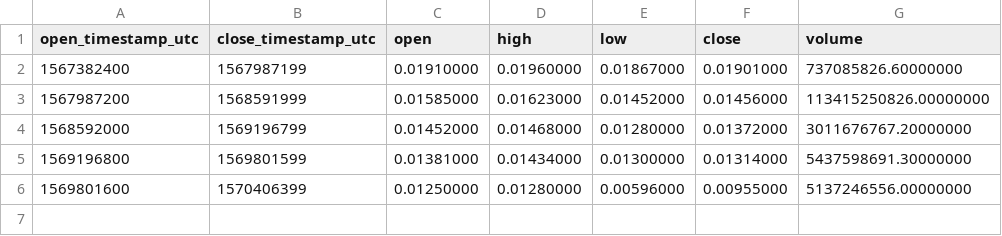
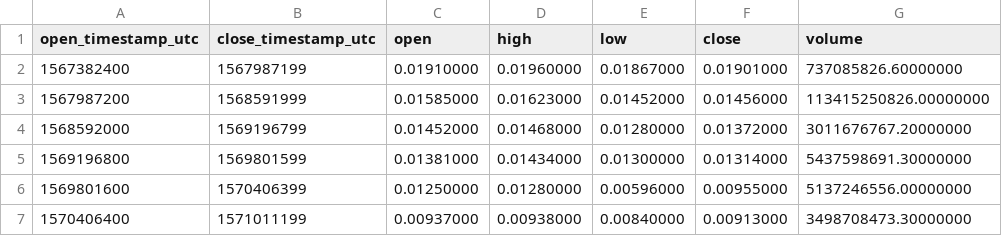
Before and after one commit to cryptobigbro/binance-WINTRX, a CSV file: binance-WINTRX-1w.csv, drawn as a sheet.

```diff
--- a/binance-WINTRX-1w.csv
+++ b/binance-WINTRX-1w.csv
@@ -6 +6,2 @@ open_timestamp_utc,close_timestamp_utc,open,high,low,close,volume
 1569801600,1570406399,0.01250000,0.01280000,0.00596000,0.00955000,5137246556.00000000
+1570406400,1571011199,0.00937000,0.00938000,0.00840000,0.00913000,3498708473.30000000
```
Also changed, not shown: binance-WINTRX-1d.csv, binance-WINTRX-1h.csv, 1 other file.
